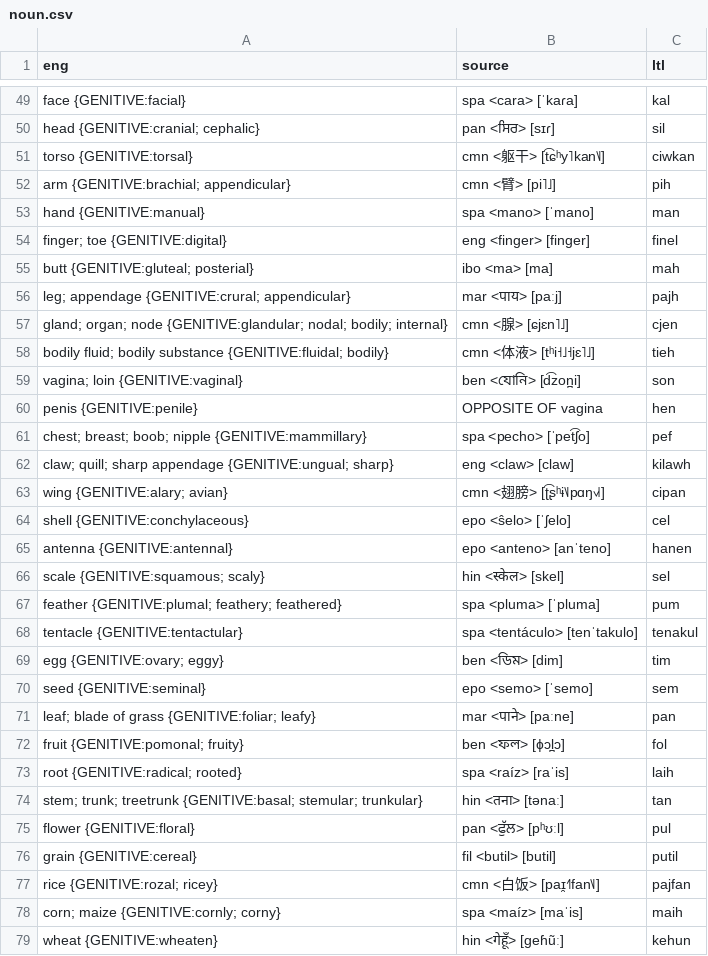
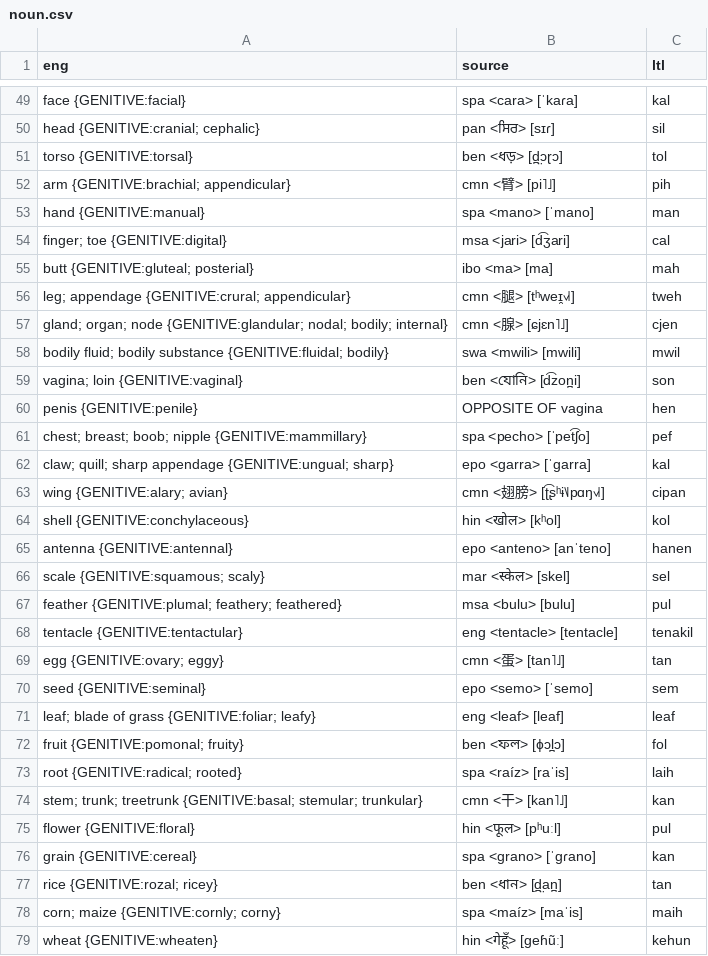
Before and after one commit to jkunimune/Djastiz, a CSV file: src/words/noun.csv, drawn as a sheet; only a part is shown, gaps mark what is left out; the diff covers the shown part only.

```diff
--- a/src/words/noun.csv
+++ b/src/words/noun.csv
@@ -50,10 +50,10 @@ face {GENITIVE:facial},spa <cara> [ˈkaɾa],kal
 head {GENITIVE:cranial; cephalic},pan <ਸਿਰ> [sɪɾ],sil
-torso {GENITIVE:torsal},cmn <躯干> [t͡ɕʰy˥kan˥˩],ciwkan
+torso {GENITIVE:torsal},ben <ধড়> [d̪̤ɔɽɔ],tol
 arm {GENITIVE:brachial; appendicular},cmn <臂> [pi˥˩],pih
 hand {GENITIVE:manual},spa <mano> [ˈmano],man
-finger; toe {GENITIVE:digital},eng <finger> [finger],finel
+finger; toe {GENITIVE:digital},msa <jari> [d͡ʒari],cal
 butt {GENITIVE:gluteal; posterial},ibo <ma> [ma],mah
-leg; appendage {GENITIVE:crural; appendicular},mar <पाय> [paːj],pajh
+leg; appendage {GENITIVE:crural; appendicular},cmn <腿> [tʰweɪ̯˧˩˧],tweh
 gland; organ; node {GENITIVE:glandular; nodal; bodily; internal},cmn <腺> [ɕjɛn˥˩],cjen
-bodily fluid; bodily substance {GENITIVE:fluidal; bodily},cmn <体液> [tʰi˧˩˧jɛ˥˩],tieh
+bodily fluid; bodily substance {GENITIVE:fluidal; bodily},swa <mwili> [mwili],mwil
 vagina; loin {GENITIVE:vaginal},ben <যোনি> [d͡zon̪i],son
@@ -61,18 +61,18 @@ penis {GENITIVE:penile},OPPOSITE OF vagina,hen
 chest; breast; boob; nipple {GENITIVE:mammillary},spa <pecho> [ˈpet͡ʃo],pef
-claw; quill; sharp appendage {GENITIVE:ungual; sharp},eng <claw> [claw],kilawh
+claw; quill; sharp appendage {GENITIVE:ungual; sharp},epo <garra> [ˈɡarra],kal
 wing {GENITIVE:alary; avian},cmn <翅膀> [ʈ͡ʂʰɨ˥˩pɑŋ˧˩˧],cipan
-shell {GENITIVE:conchylaceous},epo <ŝelo> [ˈʃelo],cel
+shell {GENITIVE:conchylaceous},hin <खोल> [kʰol],kol
 antenna {GENITIVE:antennal},epo <anteno> [anˈteno],hanen
-scale {GENITIVE:squamous; scaly},hin <स्केल> [skel],sel
-feather {GENITIVE:plumal; feathery; feathered},spa <pluma> [ˈpluma],pum
-tentacle {GENITIVE:tentactular},spa <tentáculo> [tenˈtakulo],tenakul
-egg {GENITIVE:ovary; eggy},ben <ডিম> [dim],tim
+scale {GENITIVE:squamous; scaly},mar <स्केल> [skel],sel
+feather {GENITIVE:plumal; feathery; feathered},msa <bulu> [bulu],pul
+tentacle {GENITIVE:tentactular},eng <tentacle> [tentacle],tenakil
+egg {GENITIVE:ovary; eggy},cmn <蛋> [tan˥˩],tan
 seed {GENITIVE:seminal},epo <semo> [ˈsemo],sem
-leaf; blade of grass {GENITIVE:foliar; leafy},mar <पाने> [paːne],pan
+leaf; blade of grass {GENITIVE:foliar; leafy},eng <leaf> [leaf],leaf
 fruit {GENITIVE:pomonal; fruity},ben <ফল> [ɸɔl̪ɔ],fol
 root {GENITIVE:radical; rooted},spa <raíz> [raˈis],laih
-stem; trunk; treetrunk {GENITIVE:basal; stemular; trunkular},hin <तना> [tənaː],tan
-flower {GENITIVE:floral},pan <ਫੁੱਲ> [pʰʊːl],pul
-grain {GENITIVE:cereal},fil <butil> [butil],putil
-rice {GENITIVE:rozal; ricey},cmn <白饭> [paɪ̯˧˥fan˥˩],pajfan
+stem; trunk; treetrunk {GENITIVE:basal; stemular; trunkular},cmn <干> [kan˥˩],kan
+flower {GENITIVE:floral},hin <फूल> [pʰuːl],pul
+grain {GENITIVE:cereal},spa <grano> [ˈɡɾano],kan
+rice {GENITIVE:rozal; ricey},ben <ধান> [d̪̤an̪],tan
 corn; maize {GENITIVE:cornly; corny},spa <maíz> [maˈis],maih
```
Also changed, not shown: 69 edited cells elsewhere in this file, src/words/compound word.csv, src/words/verb.csv, 1 other file.
